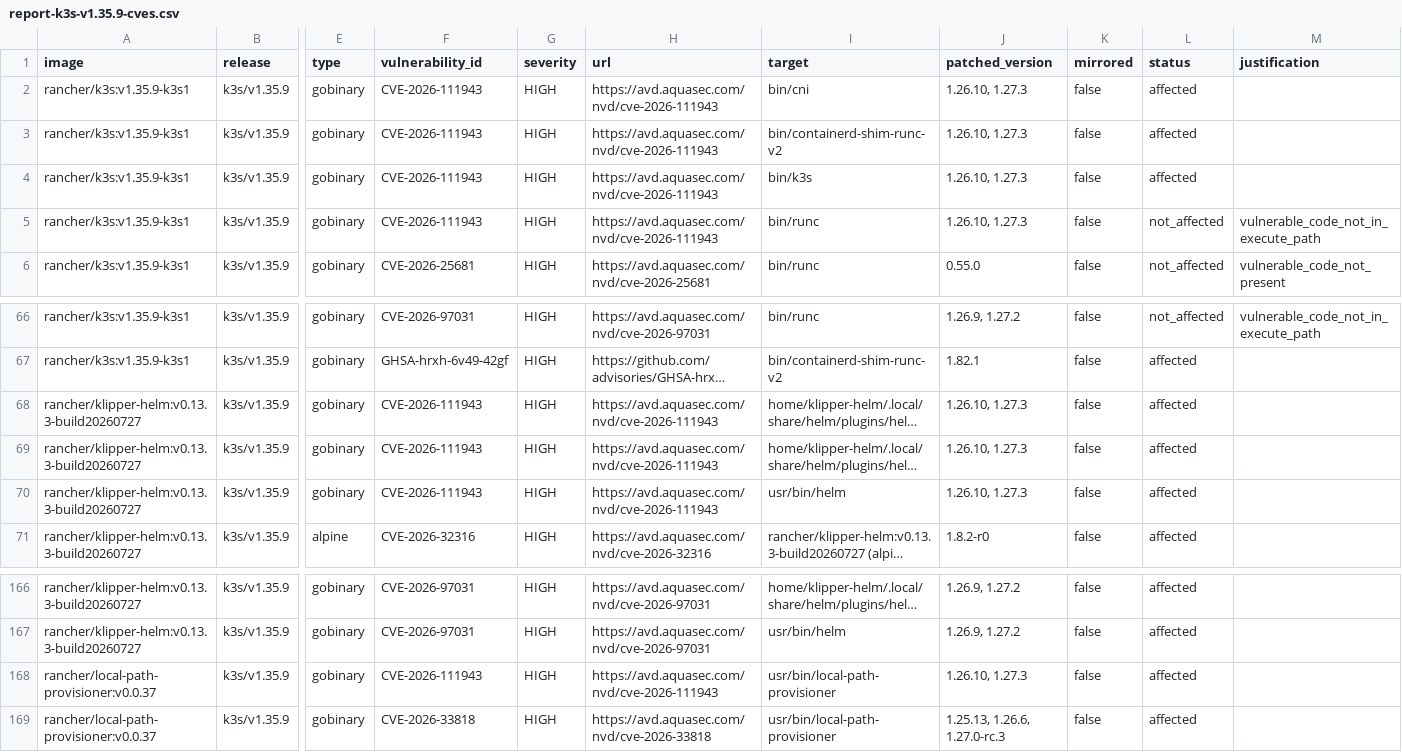
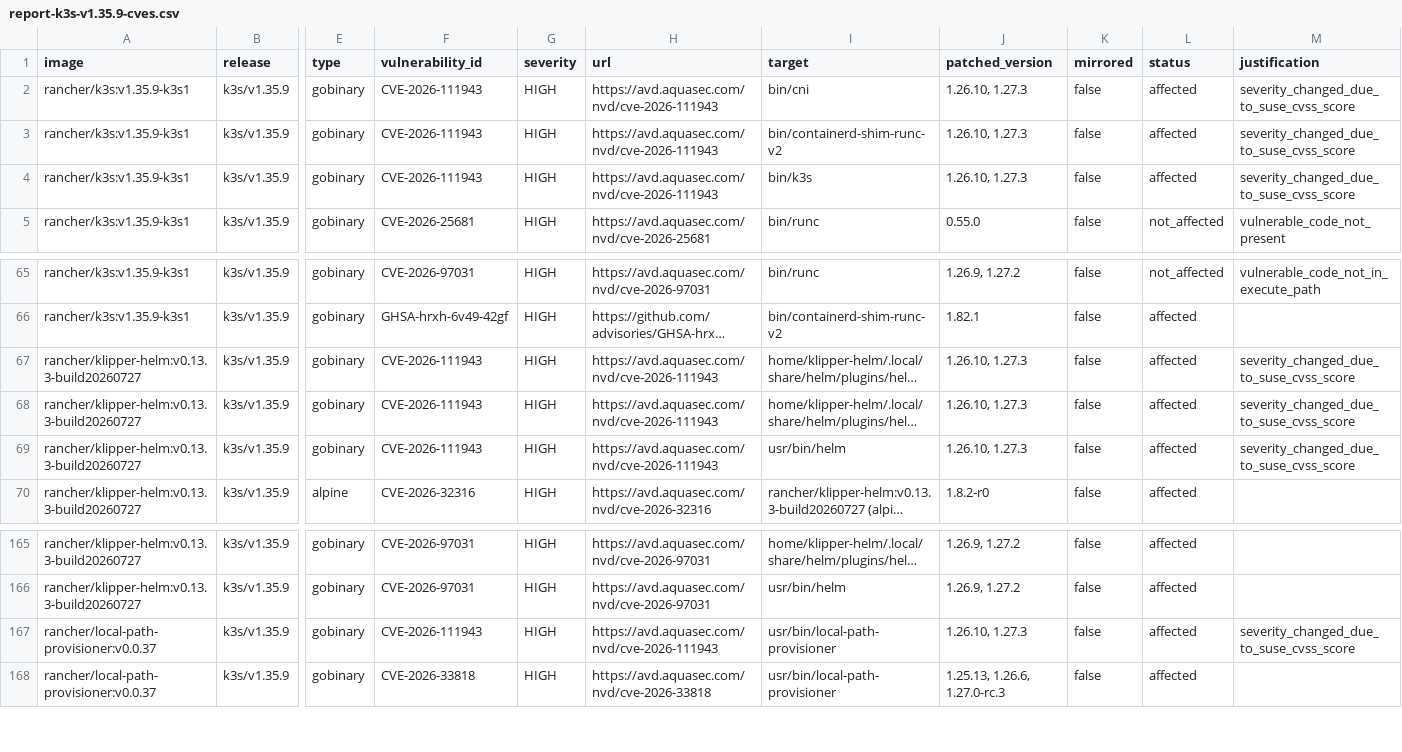
Before and after one commit to k3s-io/scans, a CSV file: docs/csv/report-k3s-v1.35.9-cves.csv, drawn as a sheet; only a part is shown, gaps mark what is left out; long unchanged cells end in …; removed rows and columns are numbered as before the commit, all else as after; rows hold the shown columns only; the diff names each change by its address in the sheet, - before the commit and + after, or states it on an @@ line.

```diff
--- a/docs/csv/report-k3s-v1.35.9-cves.csv
+++ b/docs/csv/report-k3s-v1.35.9-cves.csv
-M2:M4 (justification): (empty)
+M2:M4 (justification): severity_changed_due_to_suse_cvss_score
-row 5: rancher/k3s:v1.35.9-k3s1 | k3s/v1.35.9 | gobinary | CVE-2026-111943 | HIGH | https://avd.aquasec.com/nvd/cve-2026-111943 | bin/runc | 1.26.10, 1.27.3 | false | not_affected | vulnerable_code_not_in_execute_path
-M67:M69 (justification): (empty)
+M67:M69 (justification): severity_changed_due_to_suse_cvss_score
-M167 (justification): (empty)
+M167 (justification): severity_changed_due_to_suse_cvss_score
```
Also changed, not shown: docs/csv/report-k3s-v1.34.12-cves.csv, docs/csv/report-k3s-v1.36.5-cves.csv, 5 other files.
